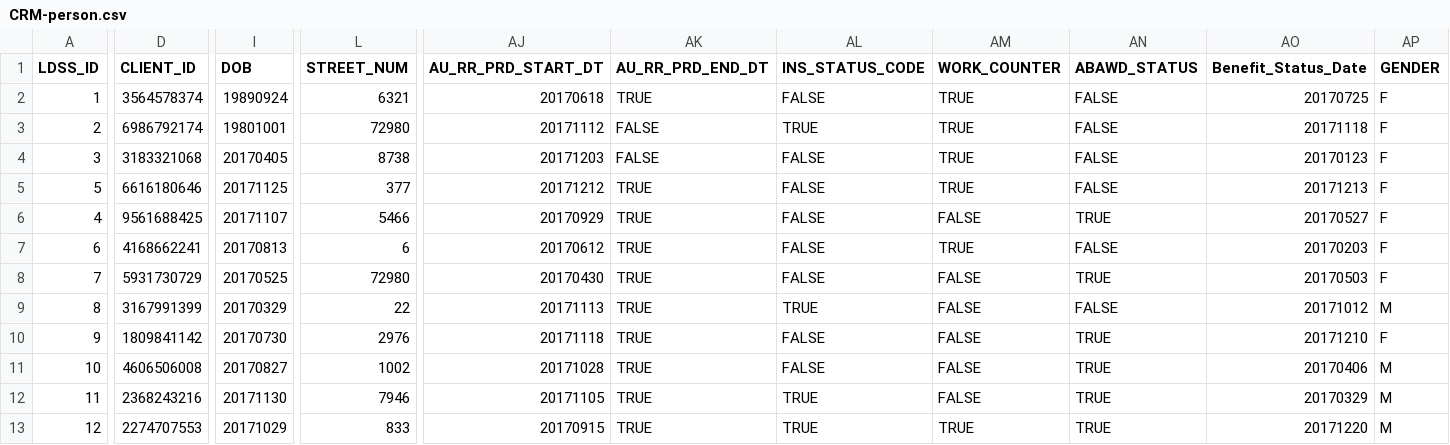
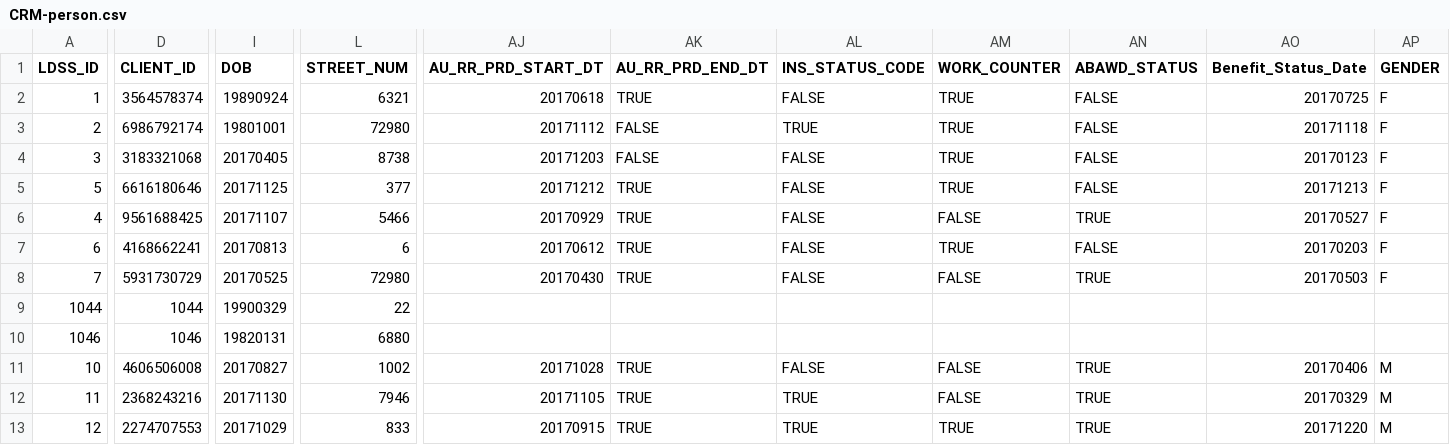
Before and after one commit to MarkLogic-Attic/smart-mastering-demo, a CSV file: examples/smart-mastering/data/content/CRM-person.csv, drawn as a sheet; only a part is shown, gaps mark what is left out; removed rows and columns are numbered as before the commit, all else as after; rows hold the shown columns only; the diff covers the shown part only; the diff names each change by its address in the sheet, - before the commit and + after, or states it on an @@ line.

```diff
--- a/examples/smart-mastering/data/content/CRM-person.csv
+++ b/examples/smart-mastering/data/content/CRM-person.csv
-row 9: 8 | 3167991399 | 20170329 | 22 | 20171113 | TRUE | TRUE | FALSE | FALSE | 20171012 | M
+row 9: 1044 | 1044 | 19900329 | 22
-A10 (LDSS_ID): 9
+A10 (LDSS_ID): 1046
-D10 (CLIENT_ID): 1809841142
+D10 (CLIENT_ID): 1046
-I10 (DOB): 20170730
+I10 (DOB): 19820131
-L10 (STREET_NUM): 2976
+L10 (STREET_NUM): 6880
-AJ10 (AU_RR_PRD_START_DT): 20171118
+AJ10 (AU_RR_PRD_START_DT): (empty)
-AK10 (AU_RR_PRD_END_DT): TRUE
+AK10 (AU_RR_PRD_END_DT): (empty)
-AL10 (INS_STATUS_CODE): FALSE
+AL10 (INS_STATUS_CODE): (empty)
-AM10 (WORK_COUNTER): FALSE
+AM10 (WORK_COUNTER): (empty)
-AN10 (ABAWD_STATUS): TRUE
+AN10 (ABAWD_STATUS): (empty)
-AO10 (Benefit_Status_Date): 20171210
+AO10 (Benefit_Status_Date): (empty)
-AP10 (GENDER): F
+AP10 (GENDER): (empty)
```
Also changed, not shown: 1 edited cell elsewhere in this file, examples/smart-mastering/data/content/ORACLE-person.csv, 2 other files.
